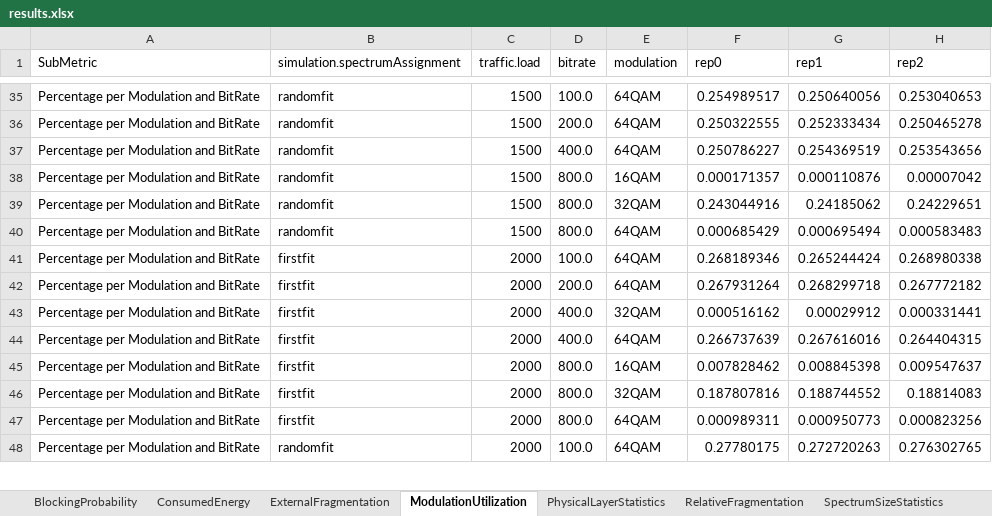
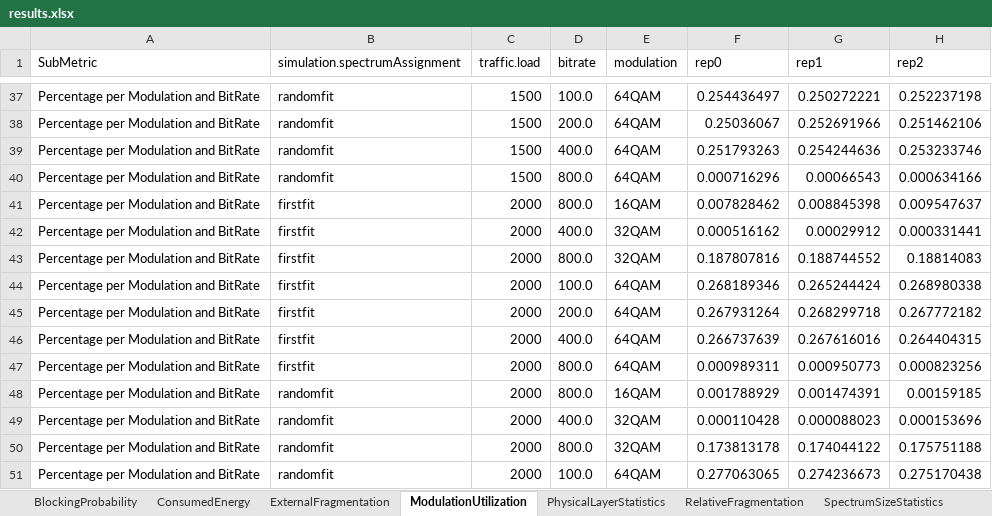
Before and after one commit to iallengabio/SNetS2, an Excel workbook: experiments/experiment01/results.xlsx, sheet ModulationUtilization, drawn as a sheet; only a part is shown, gaps mark what is left out; values as stored, in another font and other column widths than the file's, no borders; removed rows and columns are numbered as before the commit, all else as after; the diff covers the shown part only; the diff names each change by its address in the sheet, - before the commit and + after, or states it on an @@ line.

```diff
--- a/experiments/experiment01/results.xlsx (sheet ModulationUtilization)
+++ b/experiments/experiment01/results.xlsx (sheet ModulationUtilization)
-F37 (rep0): 0.254989517
+F37 (rep0): 0.254436497
-G37 (rep1): 0.250640056
+G37 (rep1): 0.250272221
-H37 (rep2): 0.253040653
+H37 (rep2): 0.252237198
-F38 (rep0): 0.250322555
+F38 (rep0): 0.25036067
-G38 (rep1): 0.252333434
+G38 (rep1): 0.252691966
-H38 (rep2): 0.250465278
+H38 (rep2): 0.251462106
-F39 (rep0): 0.250786227
+F39 (rep0): 0.251793263
-G39 (rep1): 0.254369519
+G39 (rep1): 0.254244636
-H39 (rep2): 0.253543656
+H39 (rep2): 0.253233746
-E40 (modulation): 16QAM
+E40 (modulation): 64QAM
-F40 (rep0): 0.000171357
+F40 (rep0): 0.000716296
-G40 (rep1): 0.000110876
+G40 (rep1): 0.00066543
-H40 (rep2): 0.00007042
+H40 (rep2): 0.000634166
@@ row 45 moved to row 41: Percentage per Modulation and BitRate @@
@@ row 43 moved to row 42: Percentage per Modulation and BitRate @@
-B43 (simulation.spectrumAssignment): randomfit
+B43 (simulation.spectrumAssignment): firstfit
-C43 (traffic.load): 1500
+C43 (traffic.load): 2000
-F43 (rep0): 0.243044916
+F43 (rep0): 0.187807816
-G43 (rep1): 0.24185062
+G43 (rep1): 0.188744552
-H43 (rep2): 0.24229651
+H43 (rep2): 0.18814083
-row 40: Percentage per Modulation and BitRate | randomfit | 1500 | 800.0 | 64QAM | 0.000685429 | 0.000695494 | 0.000583483
-row 46: Percentage per Modulation and BitRate | firstfit | 2000 | 800.0 | 32QAM | 0.187807816 | 0.188744552 | 0.18814083
+row 48: Percentage per Modulation and BitRate | randomfit | 2000 | 800.0 | 16QAM | 0.001788929 | 0.001474391 | 0.00159185
+row 49: Percentage per Modulation and BitRate | randomfit | 2000 | 400.0 | 32QAM | 0.000110428 | 0.000088023 | 0.000153696
+row 50: Percentage per Modulation and BitRate | randomfit | 2000 | 800.0 | 32QAM | 0.173813178 | 0.174044122 | 0.175751188
-F51 (rep0): 0.27780175
+F51 (rep0): 0.277063065
-G51 (rep1): 0.272720263
+G51 (rep1): 0.274236673
-H51 (rep2): 0.276302765
+H51 (rep2): 0.275170438
```
Also changed, not shown: 3 added rows, 4 removed rows, 4 moved rows and 36 edited cells elsewhere in this sheet, sheet PhysicalLayerStatistics, sheet SpectrumSizeStatistics, sheet ExternalFragmentation, sheet BlockingProbability, sheet SpectrumUtilization, sheet RelativeFragmentation, 2 more sheets, 19 other files.
